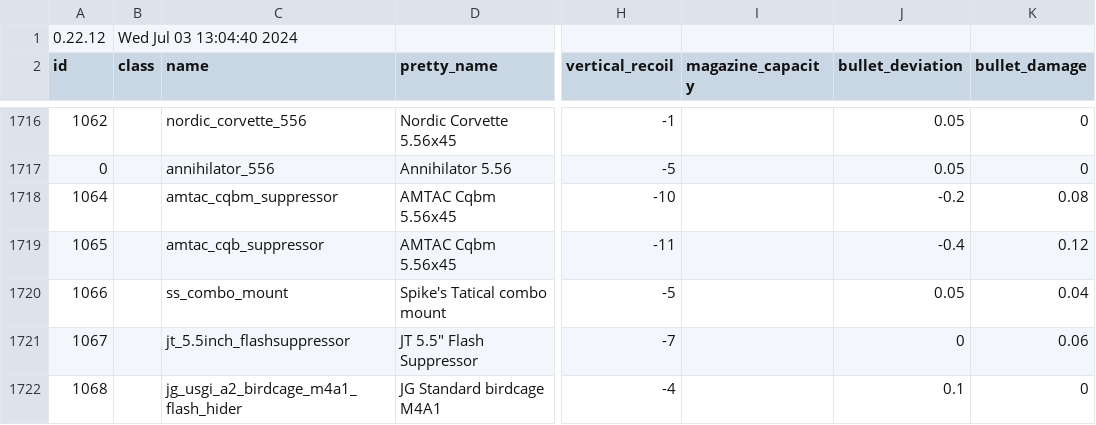
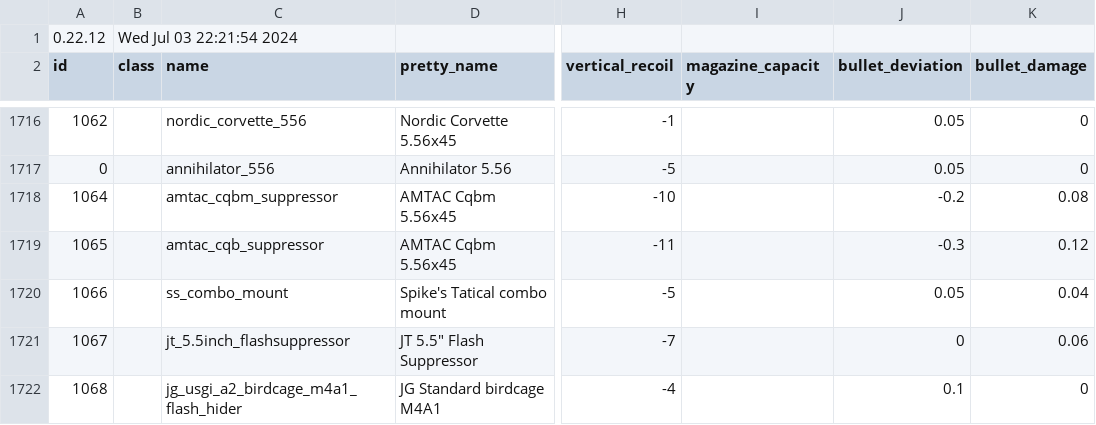
Before and after one commit to refact0r/deadline-balancing, a CSV file: testing.csv, drawn as a sheet; only a part is shown, gaps mark what is left out; the diff names each change by its address in the sheet, - before the commit and + after, or states it on an @@ line.

```diff
--- a/testing.csv
+++ b/testing.csv
-B1 (class): Wed Jul 03 13:04:40 2024
+B1 (class): Wed Jul 03 22:21:54 2024
-J1719 (bullet_deviation): -0.4
+J1719 (bullet_deviation): -0.3
```
Also changed, not shown: changes/556-muzzles.csv.
